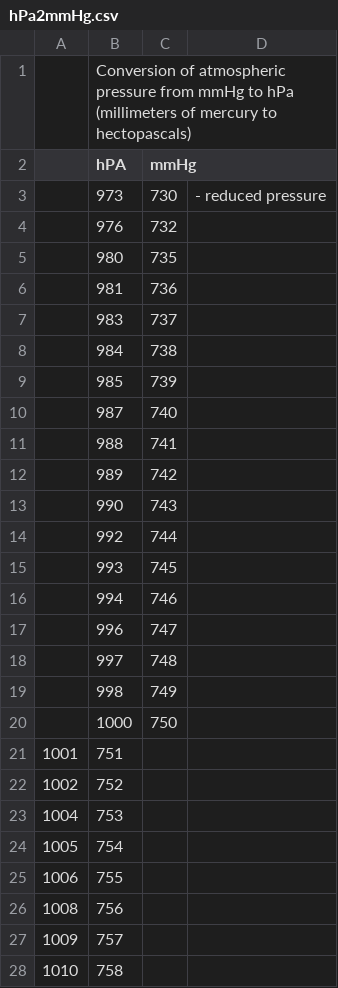
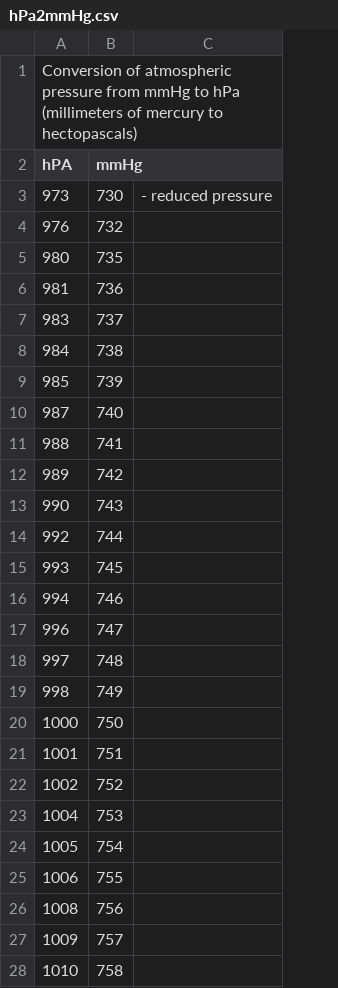
Before and after one commit to li-berty/csv-base, a CSV file: hPa2mmHg.csv, drawn as a sheet; only a part is shown; removed rows and columns are numbered as before the commit, all else as after; the diff covers the shown part only; the diff names each change by its address in the sheet, - before the commit and + after, or states it on an @@ line.

Commit message:
hPa2mmHg

```diff
--- a/hPa2mmHg.csv
+++ b/hPa2mmHg.csv
-column B (hPA), row 1: Conversion of atmospheric pressure from mmHg to hPa (millimeters of mercury to hectopascals); rows 3-28: 973 | 976 | 980 | 981 | 983 | 984 | 985 | 987 | 988 | 989 | 990 | 992 | 993 | 994 | 996 | 997 | 998 | 1000 | 751 | 752 | 753 | 754 | 755 | 756 | 757 | 758
-A1 (hPA): (empty)
+A1 (hPA): Conversion of atmospheric pressure from mmHg to hPa (millimeters of mercury to hectopascals)
-A2: (empty)
+A2: hPA
-A3 (hPA): (empty)
+A3 (hPA): 973
-A4 (hPA): (empty)
+A4 (hPA): 976
-A5 (hPA): (empty)
+A5 (hPA): 980
-A6 (hPA): (empty)
+A6 (hPA): 981
-A7 (hPA): (empty)
+A7 (hPA): 983
-A8 (hPA): (empty)
+A8 (hPA): 984
-A9 (hPA): (empty)
+A9 (hPA): 985
-A10 (hPA): (empty)
+A10 (hPA): 987
-A11 (hPA): (empty)
+A11 (hPA): 988
-A12 (hPA): (empty)
+A12 (hPA): 989
-A13 (hPA): (empty)
+A13 (hPA): 990
-A14 (hPA): (empty)
+A14 (hPA): 992
-A15 (hPA): (empty)
+A15 (hPA): 993
-A16 (hPA): (empty)
+A16 (hPA): 994
-A17 (hPA): (empty)
+A17 (hPA): 996
-A18 (hPA): (empty)
+A18 (hPA): 997
-A19 (hPA): (empty)
+A19 (hPA): 998
-A20 (hPA): (empty)
+A20 (hPA): 1000
-B21 (mmHg): (empty)
+B21 (mmHg): 751
-B22 (mmHg): (empty)
+B22 (mmHg): 752
-B23 (mmHg): (empty)
+B23 (mmHg): 753
-B24 (mmHg): (empty)
+B24 (mmHg): 754
-B25 (mmHg): (empty)
+B25 (mmHg): 755
-B26 (mmHg): (empty)
+B26 (mmHg): 756
-B27 (mmHg): (empty)
+B27 (mmHg): 757
-B28 (mmHg): (empty)
+B28 (mmHg): 758
```
Also changed, not shown: 24 edited cells elsewhere in this file.
